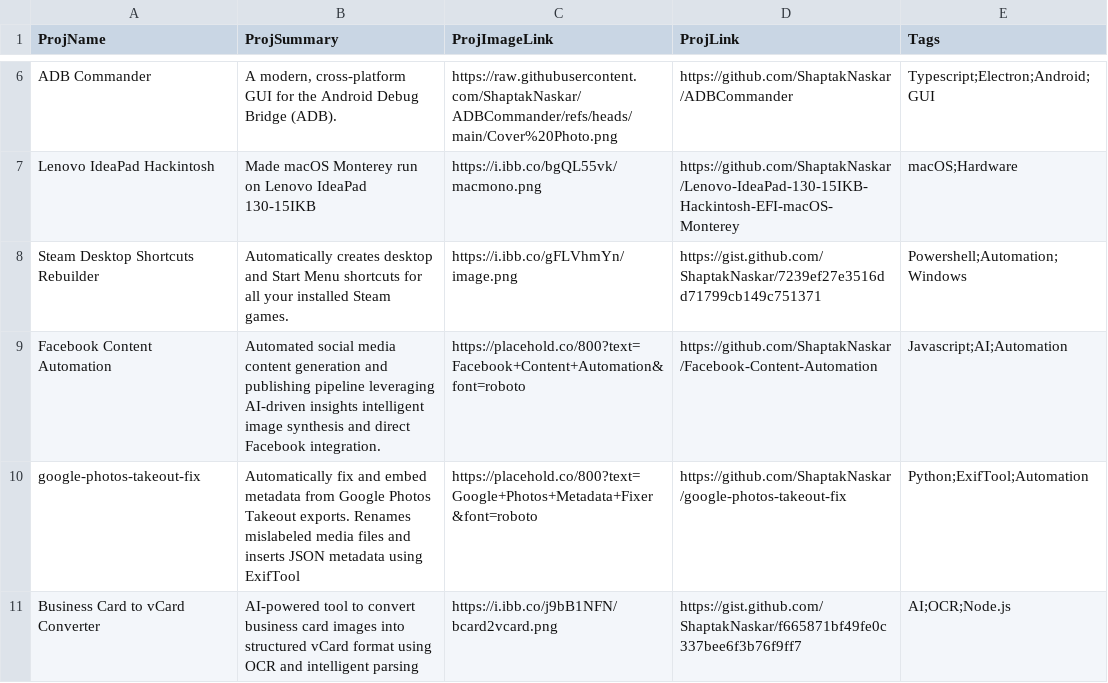
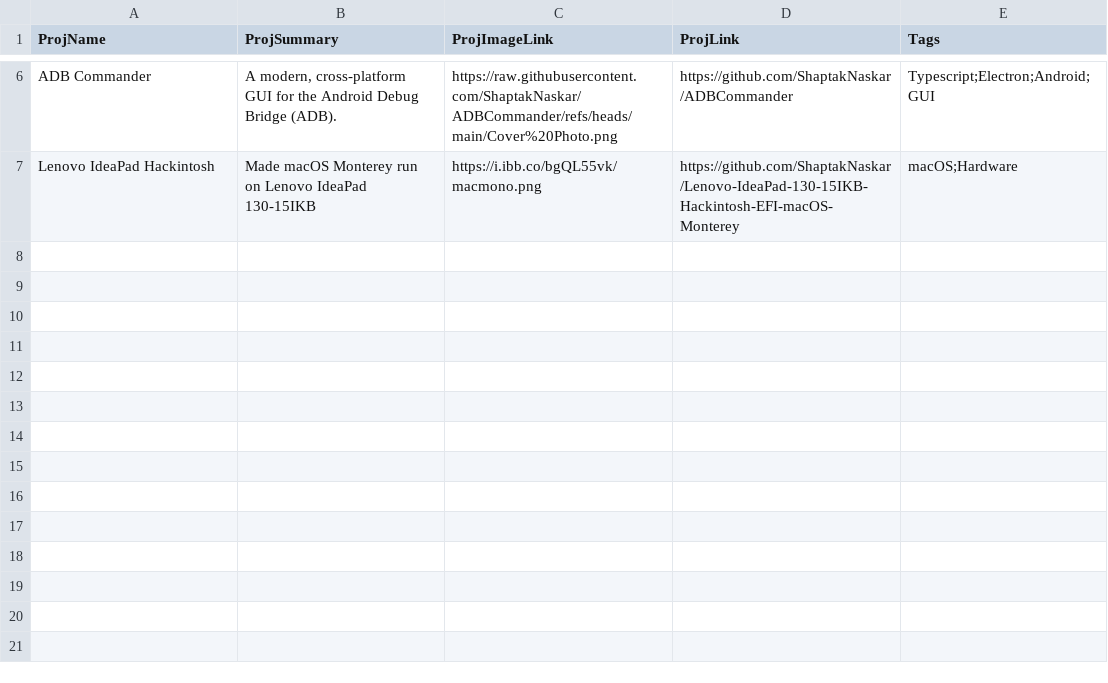
Before and after one commit to ShaptakNaskar/ShaptakNaskar.github.io, a CSV file: backend/projects.csv, drawn as a sheet; only a part is shown, gaps mark what is left out; the diff names each change by its address in the sheet, - before the commit and + after, or states it on an @@ line.

Commit message:
Remove multiple projects from projects.csv
Removed several projects including Steam Desktop Shortcuts Rebuilder, Facebook Content Automation, Google Photos Takeout Fix, and Business Card to vCard Converter from the projects list.

```diff
--- a/backend/projects.csv
+++ b/backend/projects.csv
-row 8: Steam Desktop Shortcuts Rebuilder | Automatically creates desktop and Start Menu shortcuts for all your installed Steam games. | https://i.ibb.co/gFLVhmYn/image.png | https://gist.github.com/ShaptakNaskar/7239ef27e3516dd71799cb149c751371 | Powershell;Automation;Windows
-row 9: Facebook Content Automation | Automated social media content generation and publishing pipeline leveraging AI-driven insights intelligent image synthesis and direct Facebook integration. | https://placehold.co/800?text=Facebook+Content+Automation&font=roboto | https://github.com/ShaptakNaskar/Facebook-Content-Automation | Javascript;AI;Automation
-row 10: google-photos-takeout-fix | Automatically fix and embed metadata from Google Photos Takeout exports. Renames mislabeled media files and inserts JSON metadata using ExifTool | https://placehold.co/800?text=Google+Photos+Metadata+Fixer&font=roboto | https://github.com/ShaptakNaskar/google-photos-takeout-fix | Python;ExifTool;Automation
-row 11: Business Card to vCard Converter | AI-powered tool to convert business card images into structured vCard format using OCR and intelligent parsing | https://i.ibb.co/j9bB1NFN/bcard2vcard.png | https://gist.github.com/ShaptakNaskar/f665871bf49fe0c337bee6f3b76f9ff7 | AI;OCR;Node.js
```
